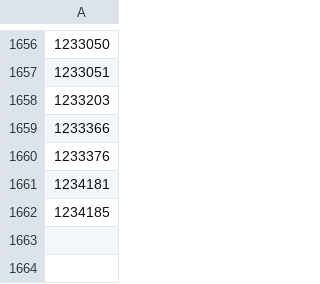
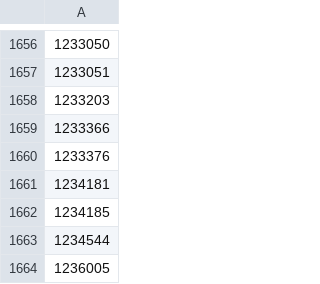
Before and after one commit to CatalogueOfLife/data-itis, a TSV file: raw/extinct.tsv, drawn as a sheet; only a part is shown, gaps mark what is left out; the diff names each change by its address in the sheet, - before the commit and + after, or states it on an @@ line.

Commit message:
Update extinct TSNs

```diff
--- a/raw/extinct.tsv
+++ b/raw/extinct.tsv
+row 1663: 1234544
+row 1664: 1236005
```
